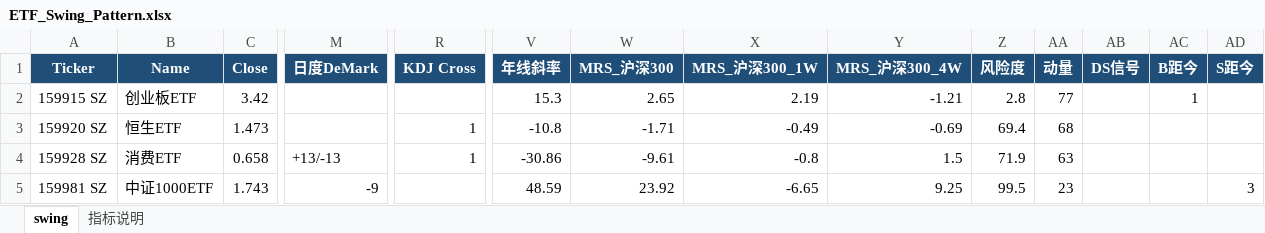
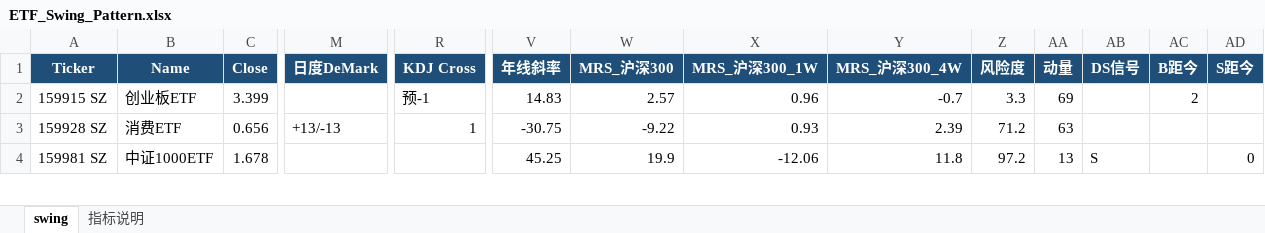
Before and after one commit to jibom/swing-pattern, an Excel workbook: ETF_Swing_Pattern.xlsx, sheet swing, drawn as a sheet; only a part is shown, gaps mark what is left out; values as stored, in another font and other column widths than the file's, no borders; removed rows and columns are numbered as before the commit, all else as after; rows hold the shown columns only; the diff covers the shown part only; the diff names each change by its address in the sheet, - before the commit and + after, or states it on an @@ line.

```diff
--- a/ETF_Swing_Pattern.xlsx (sheet swing)
+++ b/ETF_Swing_Pattern.xlsx (sheet swing)
-C2 (Close): 3.42
+C2 (Close): 3.399
-R2 (KDJ Cross): (empty)
+R2 (KDJ Cross): 预-1
-V2 (年线斜率): 15.3
+V2 (年线斜率): 14.83
-W2 (MRS_沪深300): 2.65
+W2 (MRS_沪深300): 2.57
-X2 (MRS_沪深300_1W): 2.19
+X2 (MRS_沪深300_1W): 0.96
-Y2 (MRS_沪深300_4W): -1.21
+Y2 (MRS_沪深300_4W): -0.7
-Z2 (风险度): 2.8
+Z2 (风险度): 3.3
-AA2 (动量): 77
+AA2 (动量): 69
-AC2 (B距今): 1
+AC2 (B距今): 2
-row 3: 159920 SZ | 恒生ETF | 1.473 |  | 1 | -10.8 | -1.71 | -0.49 | -0.69 | 69.4 | 68
-C3 (Close): 0.658
+C3 (Close): 0.656
-V3 (年线斜率): -30.86
+V3 (年线斜率): -30.75
-W3 (MRS_沪深300): -9.61
+W3 (MRS_沪深300): -9.22
-X3 (MRS_沪深300_1W): -0.8
+X3 (MRS_沪深300_1W): 0.93
-Y3 (MRS_沪深300_4W): 1.5
+Y3 (MRS_沪深300_4W): 2.39
-Z3 (风险度): 71.9
+Z3 (风险度): 71.2
-C4 (Close): 1.743
+C4 (Close): 1.678
-M4 (日度DeMark): -9
+M4 (日度DeMark): (empty)
-V4 (年线斜率): 48.59
+V4 (年线斜率): 45.25
-W4 (MRS_沪深300): 23.92
+W4 (MRS_沪深300): 19.9
-X4 (MRS_沪深300_1W): -6.65
+X4 (MRS_沪深300_1W): -12.06
-Y4 (MRS_沪深300_4W): 9.25
+Y4 (MRS_沪深300_4W): 11.8
-Z4 (风险度): 99.5
+Z4 (风险度): 97.2
-AA4 (动量): 23
+AA4 (动量): 13
-AB4 (DS信号): (empty)
+AB4 (DS信号): S
-AD4 (S距今): 3
+AD4 (S距今): 0
```
Also changed, not shown: 4 added rows, 3 removed rows and 205 edited cells elsewhere in this sheet, sheet 指标说明, HK_Swing_Pattern.xlsx, 1 other file.
